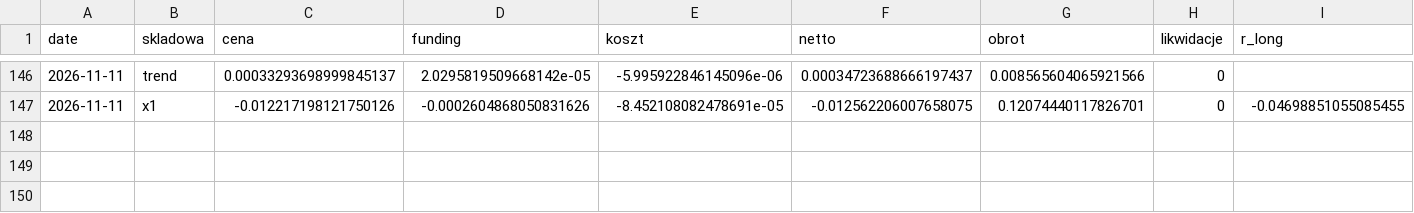
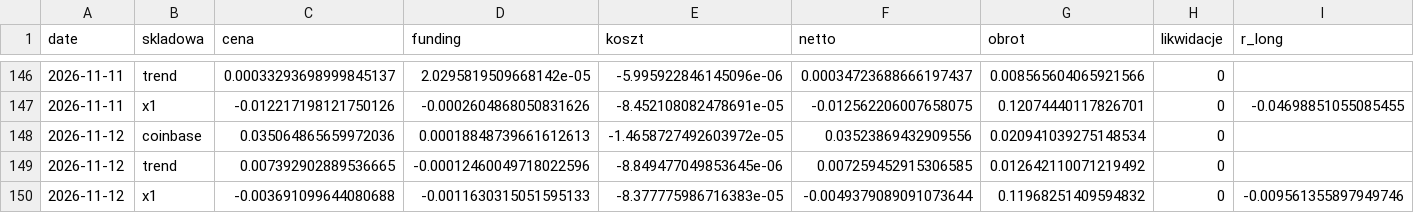
Before and after one commit to piotrgebala/alpha, a CSV file: dziennik/rozbicie.csv, drawn as a sheet; only a part is shown, gaps mark what is left out; rows hold the shown columns only; the diff names each change by its address in the sheet, - before the commit and + after, or states it on an @@ line.

```diff
--- a/dziennik/rozbicie.csv
+++ b/dziennik/rozbicie.csv
+row 148: 2026-11-12 | coinbase | 0.035064865659972036 | 0.00018848739661612613 | -1.4658727492603972e-05 | 0.03523869432909556 | 0.020941039275148534 | 0
+row 149: 2026-11-12 | trend | 0.007392902889536665 | -0.00012460049718022596 | -8.849477049853645e-06 | 0.007259452915306585 | 0.012642110071219492 | 0
+row 150: 2026-11-12 | x1 | -0.003691099644080688 | -0.0011630315051595133 | -8.377775986716383e-05 | -0.0049379089091073644 | 0.11968251409594832 | 0 | -0.009561355897949746
```
Also changed, not shown: dziennik/fazy.csv, dziennik/transakcje.csv, 9 other files.
